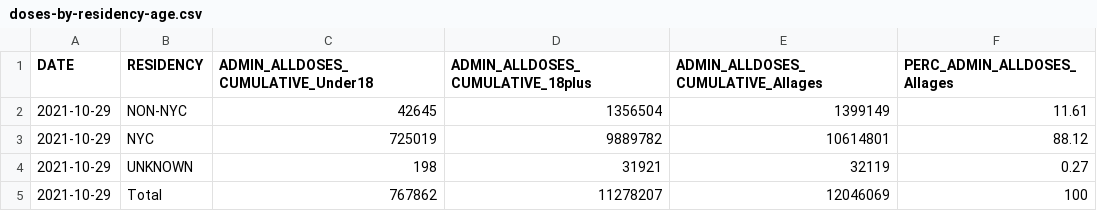
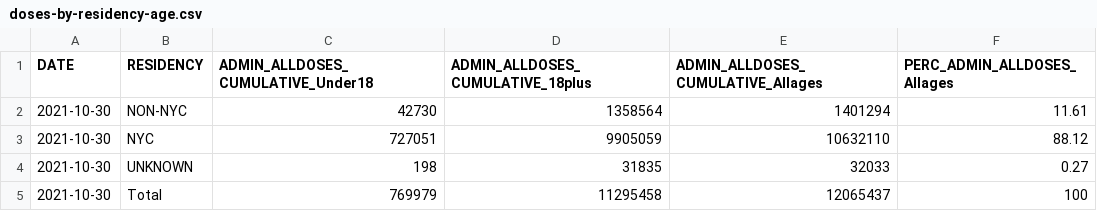
Before and after one commit to nychealth/covid-vaccine-data, a CSV file: doses/doses-by-residency-age.csv, drawn as a sheet.

```diff
--- a/doses/doses-by-residency-age.csv
+++ b/doses/doses-by-residency-age.csv
@@ -1,5 +1,5 @@
 "DATE","RESIDENCY","ADMIN_ALLDOSES_CUMULATIVE_Under18","ADMIN_ALLDOSES_CUMULATIVE_18plus","ADMIN_ALLDOSES_CUMULATIVE_Allages","PERC_ADMIN_ALLDOSES_Allages"
-2021-10-29,"NON-NYC",42645,1356504,1399149,11.61
-2021-10-29,"NYC",725019,9889782,10614801,88.12
-2021-10-29,"UNKNOWN",198,31921,32119,0.27
-2021-10-29,"Total",767862,11278207,12046069,100
+2021-10-30,"NON-NYC",42730,1358564,1401294,11.61
+2021-10-30,"NYC",727051,9905059,10632110,88.12
+2021-10-30,"UNKNOWN",198,31835,32033,0.27
+2021-10-30,"Total",769979,11295458,12065437,100
```
Also changed, not shown: doses/doses-by-day.csv, doses/doses-by-residency.csv, 1 other file.
